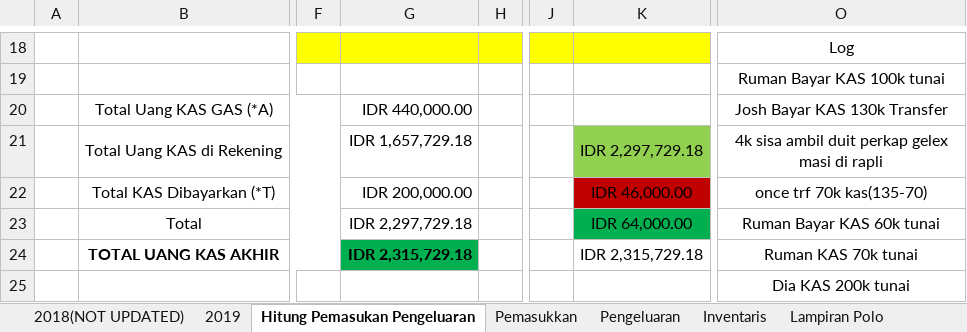
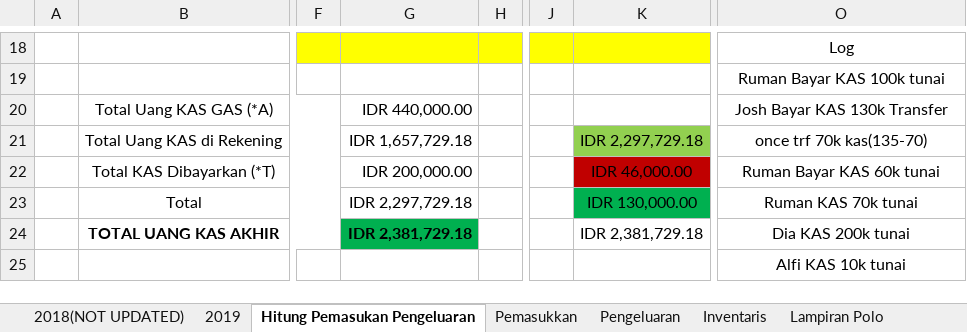
Before and after one commit to GAS08/Arsip-Keuangan-GAS, an Excel workbook: GAS/KAS GAS.xlsx, sheet Hitung Pemasukan Pengeluaran, drawn as a sheet; only a part is shown, gaps mark what is left out; values as stored, in another font and other column widths than the file's, no borders; the diff names each change by its address in the sheet, - before the commit and + after, or states it on an @@ line.

Commit message:
Alfi KAS
Tagihan KAS 2019 : 235k
Bayar : 20k
------------------------------- -
215k

Sisa Tagihan KAS 2019 : 215.000

```diff
--- a/GAS/KAS GAS.xlsx (sheet Hitung Pemasukan Pengeluaran)
+++ b/GAS/KAS GAS.xlsx (sheet Hitung Pemasukan Pengeluaran)
-O21: 4k sisa ambil duit perkap gelex masi di rapli
+O21: once trf 70k kas(135-70)
-O22: once trf 70k kas(135-70)
+O22: Ruman Bayar KAS 60k tunai
-K23: IDR 64,000.00
+K23: IDR 130,000.00
-O23: Ruman Bayar KAS 60k tunai
+O23: Ruman KAS 70k tunai
-G24: IDR 2,315,729.18
+G24: IDR 2,381,729.18
-K24: IDR 2,315,729.18
+K24: IDR 2,381,729.18
-O24: Ruman KAS 70k tunai
+O24: Dia KAS 200k tunai
-O25: Dia KAS 200k tunai
+O25: Alfi KAS 10k tunai
```
Also changed, not shown: sheet Pemasukkan, sheet 2019, sheet Pengeluaran, 1 other file.
